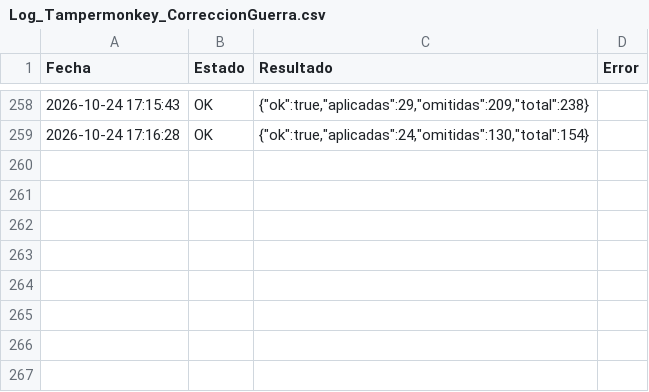
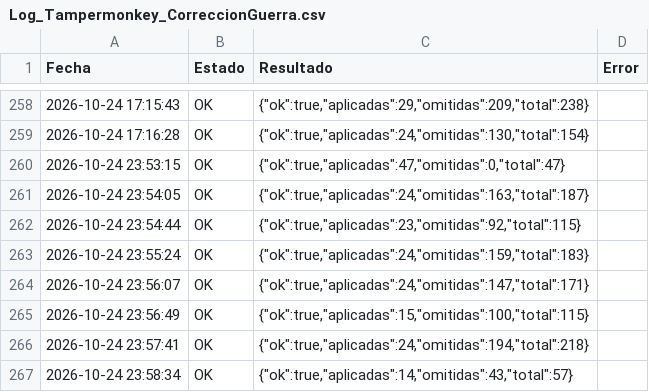
Before and after one commit to GrupoTerna/Backend, a CSV file: Datos descargados/CSV/Tampermonkey/Log_Tampermonkey_CorreccionGuerra.csv, drawn as a sheet; only a part is shown, gaps mark what is left out.

```diff
--- a/Datos descargados/CSV/Tampermonkey/Log_Tampermonkey_CorreccionGuerra.csv
+++ b/Datos descargados/CSV/Tampermonkey/Log_Tampermonkey_CorreccionGuerra.csv
@@ -259 +259,9 @@ Fecha,Estado,Resultado,Error
 2026-10-24 17:16:28,OK,"{""ok"":true,""aplicadas"":24,""omitidas"":130,""total"":154}",
+2026-10-24 23:53:15,OK,"{""ok"":true,""aplicadas"":47,""omitidas"":0,""total"":47}",
+2026-10-24 23:54:05,OK,"{""ok"":true,""aplicadas"":24,""omitidas"":163,""total"":187}",
+2026-10-24 23:54:44,OK,"{""ok"":true,""aplicadas"":23,""omitidas"":92,""total"":115}",
+2026-10-24 23:55:24,OK,"{""ok"":true,""aplicadas"":24,""omitidas"":159,""total"":183}",
+2026-10-24 23:56:07,OK,"{""ok"":true,""aplicadas"":24,""omitidas"":147,""total"":171}",
+2026-10-24 23:56:49,OK,"{""ok"":true,""aplicadas"":15,""omitidas"":100,""total"":115}",
+2026-10-24 23:57:41,OK,"{""ok"":true,""aplicadas"":24,""omitidas"":194,""total"":218}",
+2026-10-24 23:58:34,OK,"{""ok"":true,""aplicadas"":14,""omitidas"":43,""total"":57}",
```
Also changed, not shown: Datos descargados/CSV/Tampermonkey/Backup_Guerra_Semanal.csv, Datos descargados/CSV/Tampermonkey/Correcciones_Guerra.csv, 1 other file.
